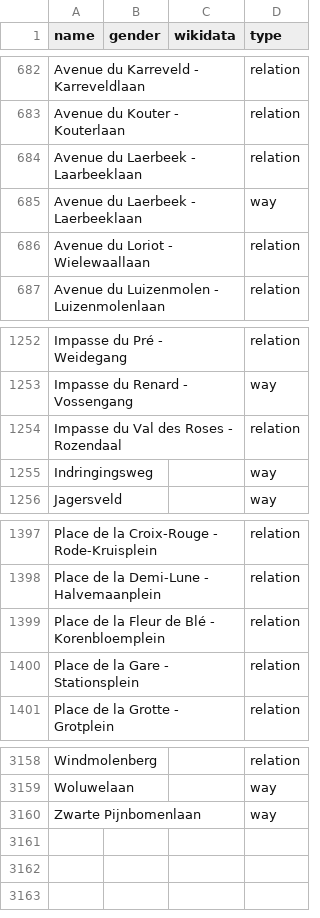
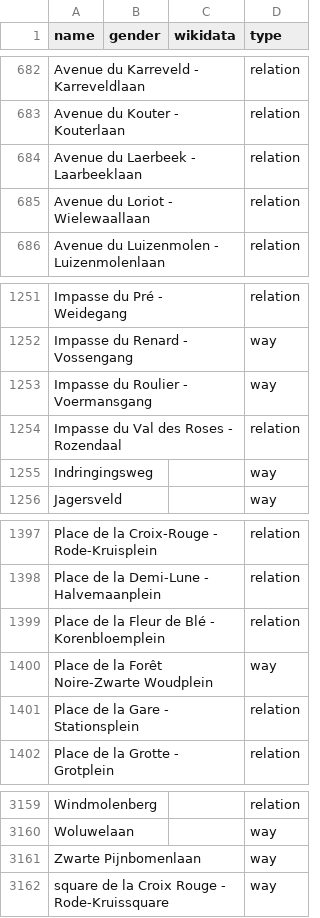
Before and after one commit to EqualStreetNames/equalstreetnames-brussels, a CSV file: data/other.csv, drawn as a sheet; only a part is shown, gaps mark what is left out; removed rows and columns are numbered as before the commit, all else as after; the diff names each change by its address in the sheet, - before the commit and + after, or states it on an @@ line.

```diff
--- a/data/other.csv
+++ b/data/other.csv
-row 685: Avenue du Laerbeek - Laerbeeklaan |  |  | way
+row 1253: Impasse du Roulier - Voermansgang |  |  | way
+row 1400: Place de la Forêt Noire-Zwarte Woudplein |  |  | way
+row 3162: square de la Croix Rouge - Rode-Kruissquare |  |  | way
```
Also changed, not shown: data/gender.csv, 4 other files.
